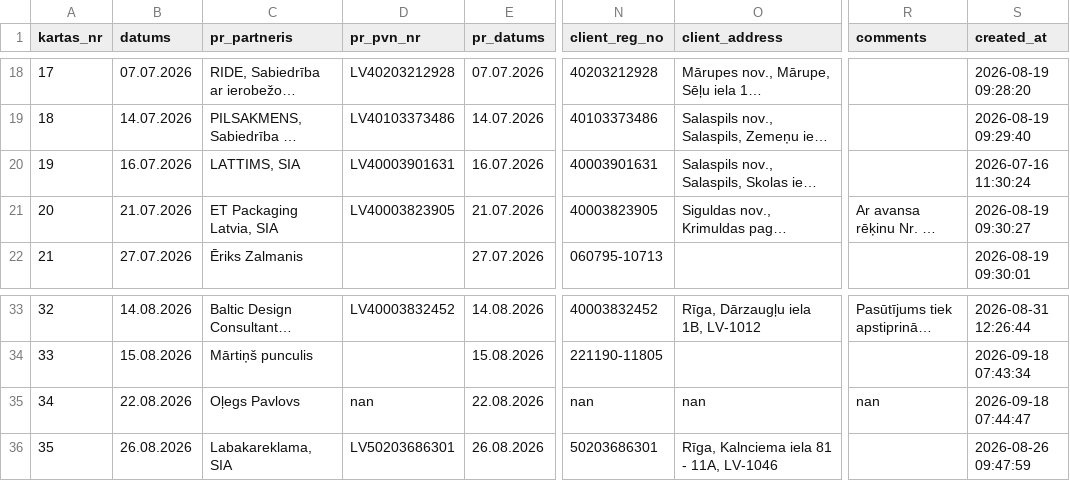
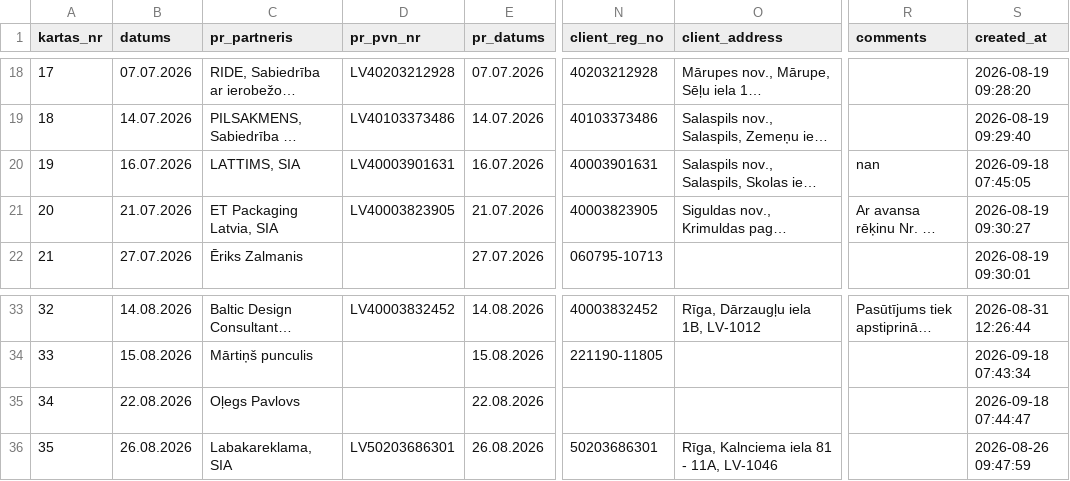
Before and after one commit to Andzhss/OnlinePavadzimes, a CSV file: OnlinePavadzimes/invoice_history.csv, drawn as a sheet; only a part is shown, gaps mark what is left out; long unchanged cells end in …; the diff names each change by its address in the sheet, - before the commit and + after, or states it on an @@ line.

Commit message:
Pievieno BR 0107

```diff
--- a/OnlinePavadzimes/invoice_history.csv
+++ b/OnlinePavadzimes/invoice_history.csv
-R20 (comments): (empty)
+R20 (comments): nan
-S20 (created_at): 2026-07-16 11:30:24
+S20 (created_at): 2026-09-18 07:45:05
-D35 (pr_pvn_nr): nan
+D35 (pr_pvn_nr): (empty)
-N35 (client_reg_no): nan
+N35 (client_reg_no): (empty)
-O35 (client_address): nan
+O35 (client_address): (empty)
-R35 (comments): nan
+R35 (comments): (empty)
```
